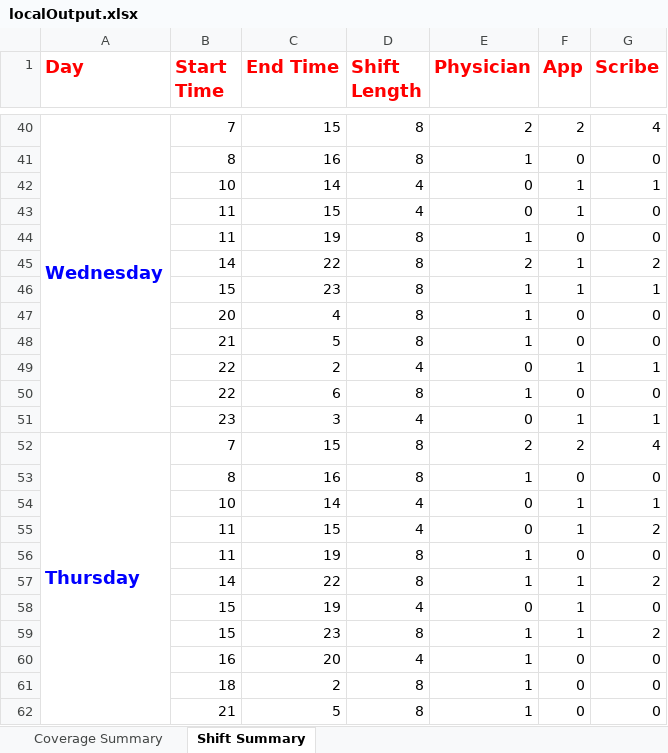
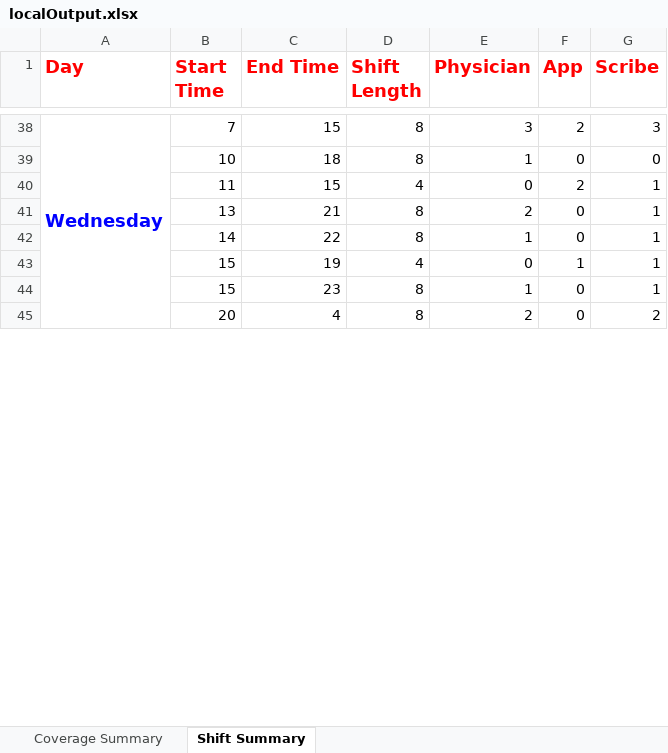
Before and after one commit to naveenkumarkandasamy/Staffing, an Excel workbook: localOutput.xlsx, sheet Shift Summary, drawn as a sheet; only a part is shown, gaps mark what is left out; values as stored, in another font and other column widths than the file's, no borders; removed rows and columns are numbered as before the commit, all else as after; the diff covers the shown part only; the diff names each change by its address in the sheet, - before the commit and + after, or states it on an @@ line.

```diff
--- a/localOutput.xlsx (sheet Shift Summary)
+++ b/localOutput.xlsx (sheet Shift Summary)
-A40:A51 merged
+A38:A47 merged
-E38 (Physician): 2
+E38 (Physician): 3
-G38 (Scribe): 4
+G38 (Scribe): 3
-B39 (Start Time): 8
+B39 (Start Time): 10
-C39 (End Time): 16
+C39 (End Time): 18
-row 42:  | 10 | 14 | 4 | 0 | 1 | 1
-F40 (App): 1
+F40 (App): 2
-G40 (Scribe): 0
+G40 (Scribe): 1
-row 44:  | 11 | 19 | 8 | 1 | 0 | 0
-row 45:  | 14 | 22 | 8 | 2 | 1 | 2
-row 46:  | 15 | 23 | 8 | 1 | 1 | 1
-row 47:  | 20 | 4 | 8 | 1 | 0 | 0
-row 48:  | 21 | 5 | 8 | 1 | 0 | 0
-row 49:  | 22 | 2 | 4 | 0 | 1 | 1
-row 50:  | 22 | 6 | 8 | 1 | 0 | 0
-row 51:  | 23 | 3 | 4 | 0 | 1 | 1
-row 52: Thursday | 7 | 15 | 8 | 2 | 2 | 4
-row 53:  | 8 | 16 | 8 | 1 | 0 | 0
-row 54:  | 10 | 14 | 4 | 0 | 1 | 1
-row 55:  | 11 | 15 | 4 | 0 | 1 | 2
-row 56:  | 11 | 19 | 8 | 1 | 0 | 0
+row 41:  | 13 | 21 | 8 | 2 | 0 | 1
-F42 (App): 1
+F42 (App): 0
-G42 (Scribe): 2
+G42 (Scribe): 1
-G43 (Scribe): 0
+G43 (Scribe): 1
-F44 (App): 1
+F44 (App): 0
-G44 (Scribe): 2
+G44 (Scribe): 1
-row 60:  | 16 | 20 | 4 | 1 | 0 | 0
-row 61:  | 18 | 2 | 8 | 1 | 0 | 0
-row 62:  | 21 | 5 | 8 | 1 | 0 | 0
+row 45:  | 20 | 4 | 8 | 2 | 0 | 2
```
Also changed, not shown: 22 added rows, 16 removed rows, 1 moved row, 56 edited cells and merged cells elsewhere in this sheet, sheet Coverage Summary, 2 other files.
